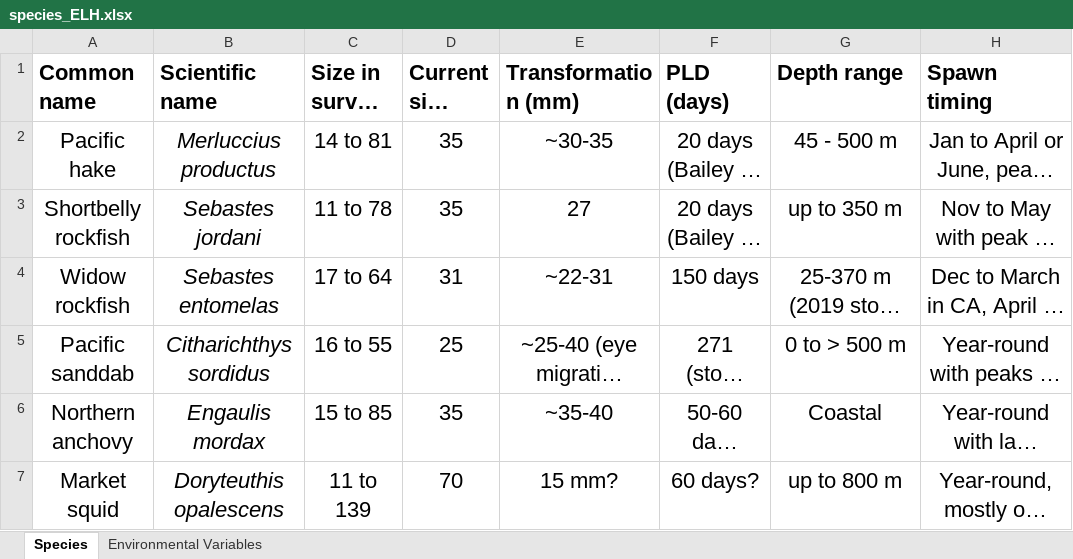
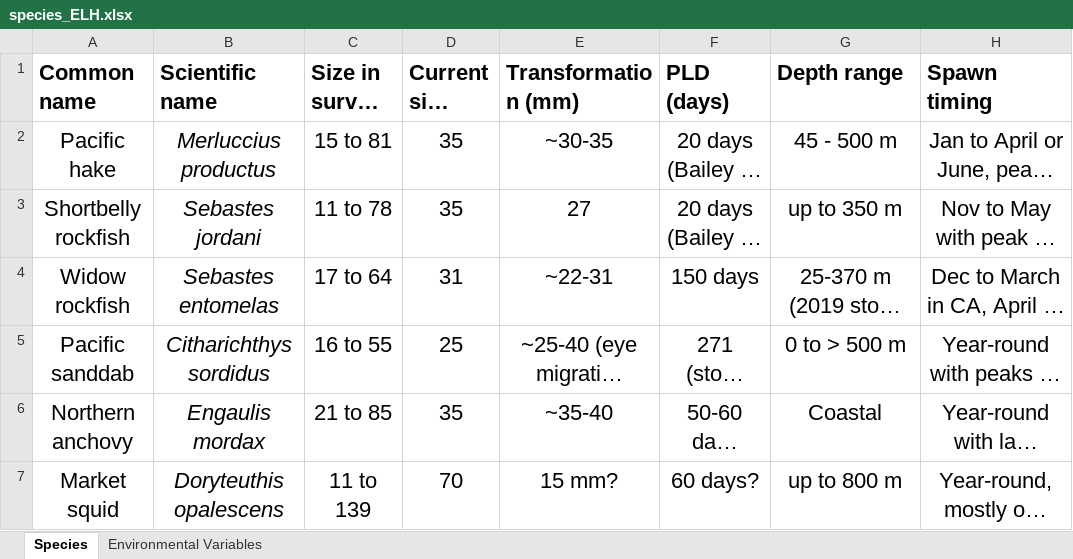
Before and after one commit to howardre/ELH_WestCoast, an Excel workbook: results/species_ELH.xlsx, sheet Species, drawn as a sheet; only a part is shown; long unchanged cells end in …; values as stored, in another font and other column widths than the file's, no borders; the diff names each change by its address in the sheet, - before the commit and + after, or states it on an @@ line.

```diff
--- a/results/species_ELH.xlsx (sheet Species)
+++ b/results/species_ELH.xlsx (sheet Species)
-C2 (Size in survey (mm)): 14 to 81
+C2 (Size in survey (mm)): 15 to 81
-C6 (Size in survey (mm)): 15 to 85
+C6 (Size in survey (mm)): 21 to 85
```
Also changed, not shown: 4 other files.
